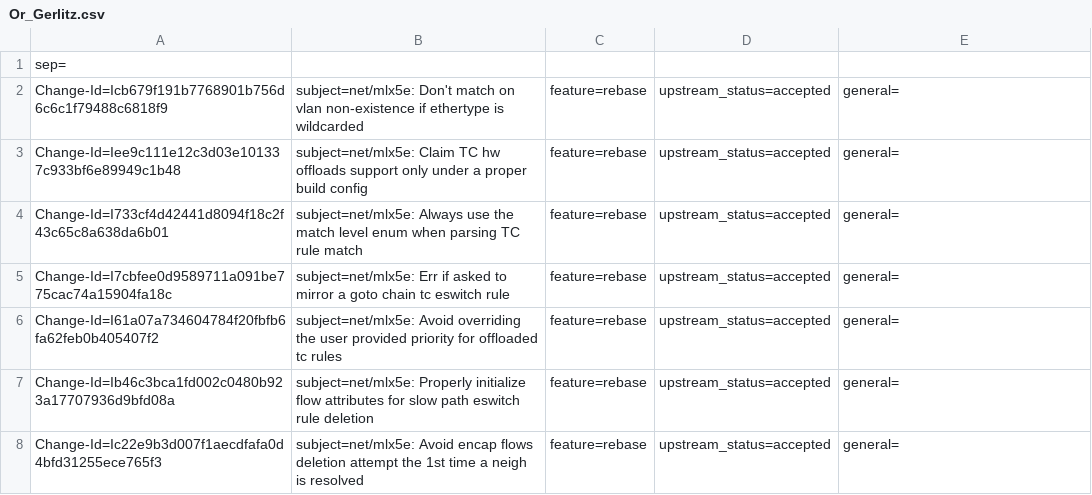
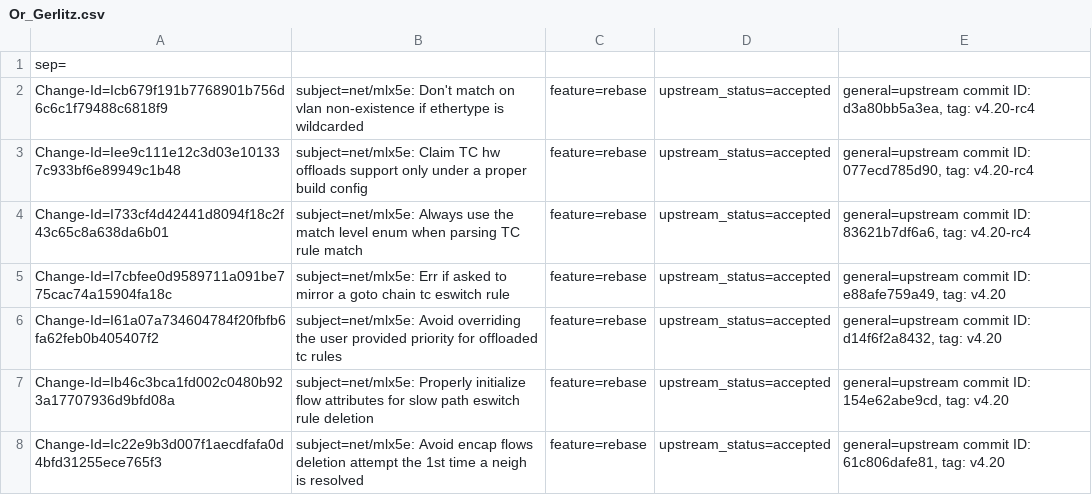
Before and after one commit to Shun-Hao/mlnx-ofa_kernel-4.6-1.0.1.1-rhel7.3, a CSV file: metadata/Or_Gerlitz.csv, drawn as a sheet.

Commit message:
metadata: Update accepted commits MD
This is an auto-generated commit.

issue: 987683
Change-Id: Ifcf3fb9cd3b9d046e56581c2e4f413c556412750
Signed-off-by: Alaa Hleihel <alaa@mellanox.com>

```diff
--- a/metadata/Or_Gerlitz.csv
+++ b/metadata/Or_Gerlitz.csv
@@ -1,8 +1,8 @@
 sep=;
-Change-Id=Icb679f191b7768901b756d6c6c1f79488c6818f9; subject=net/mlx5e: Don't match on vlan non-existence if ethertype is wildcarded; feature=rebase; upstream_status=accepted; general=;
-Change-Id=Iee9c111e12c3d03e101337c933bf6e89949c1b48; subject=net/mlx5e: Claim TC hw offloads support only under a proper build config; feature=rebase; upstream_status=accepted; general=;
-Change-Id=I733cf4d42441d8094f18c2f43c65c8a638da6b01; subject=net/mlx5e: Always use the match level enum when parsing TC rule match; feature=rebase; upstream_status=accepted; general=;
-Change-Id=I7cbfee0d9589711a091be775cac74a15904fa18c; subject=net/mlx5e: Err if asked to mirror a goto chain tc eswitch rule; feature=rebase; upstream_status=accepted; general=;
-Change-Id=I61a07a734604784f20fbfb6fa62feb0b405407f2; subject=net/mlx5e: Avoid overriding the user provided priority for offloaded tc rules; feature=rebase; upstream_status=accepted; general=;
-Change-Id=Ib46c3bca1fd002c0480b923a17707936d9bfd08a; subject=net/mlx5e: Properly initialize flow attributes for slow path eswitch rule deletion; feature=rebase; upstream_status=accepted; general=;
-Change-Id=Ic22e9b3d007f1aecdfafa0d4bfd31255ece765f3; subject=net/mlx5e: Avoid encap flows deletion attempt the 1st time a neigh is resolved; feature=rebase; upstream_status=accepted; general=;
+Change-Id=Icb679f191b7768901b756d6c6c1f79488c6818f9; subject=net/mlx5e: Don't match on vlan non-existence if ethertype is wildcarded; feature=rebase; upstream_status=accepted; general=upstream commit ID: d3a80bb5a3ea, tag: v4.20-rc4;
+Change-Id=Iee9c111e12c3d03e101337c933bf6e89949c1b48; subject=net/mlx5e: Claim TC hw offloads support only under a proper build config; feature=rebase; upstream_status=accepted; general=upstream commit ID: 077ecd785d90, tag: v4.20-rc4;
+Change-Id=I733cf4d42441d8094f18c2f43c65c8a638da6b01; subject=net/mlx5e: Always use the match level enum when parsing TC rule match; feature=rebase; upstream_status=accepted; general=upstream commit ID: 83621b7df6a6, tag: v4.20-rc4;
+Change-Id=I7cbfee0d9589711a091be775cac74a15904fa18c; subject=net/mlx5e: Err if asked to mirror a goto chain tc eswitch rule; feature=rebase; upstream_status=accepted; general=upstream commit ID: e88afe759a49, tag: v4.20;
+Change-Id=I61a07a734604784f20fbfb6fa62feb0b405407f2; subject=net/mlx5e: Avoid overriding the user provided priority for offloaded tc rules; feature=rebase; upstream_status=accepted; general=upstream commit ID: d14f6f2a8432, tag: v4.20;
+Change-Id=Ib46c3bca1fd002c0480b923a17707936d9bfd08a; subject=net/mlx5e: Properly initialize flow attributes for slow path eswitch rule deletion; feature=rebase; upstream_status=accepted; general=upstream commit ID: 154e62abe9cd, tag: v4.20;
+Change-Id=Ic22e9b3d007f1aecdfafa0d4bfd31255ece765f3; subject=net/mlx5e: Avoid encap flows deletion attempt the 1st time a neigh is resolved; feature=rebase; upstream_status=accepted; general=upstream commit ID: 61c806dafe81, tag: v4.20;
```
Also changed, not shown: metadata/Alaa_Hleihel.csv, metadata/Michael_Guralnik.csv, 35 other files.
